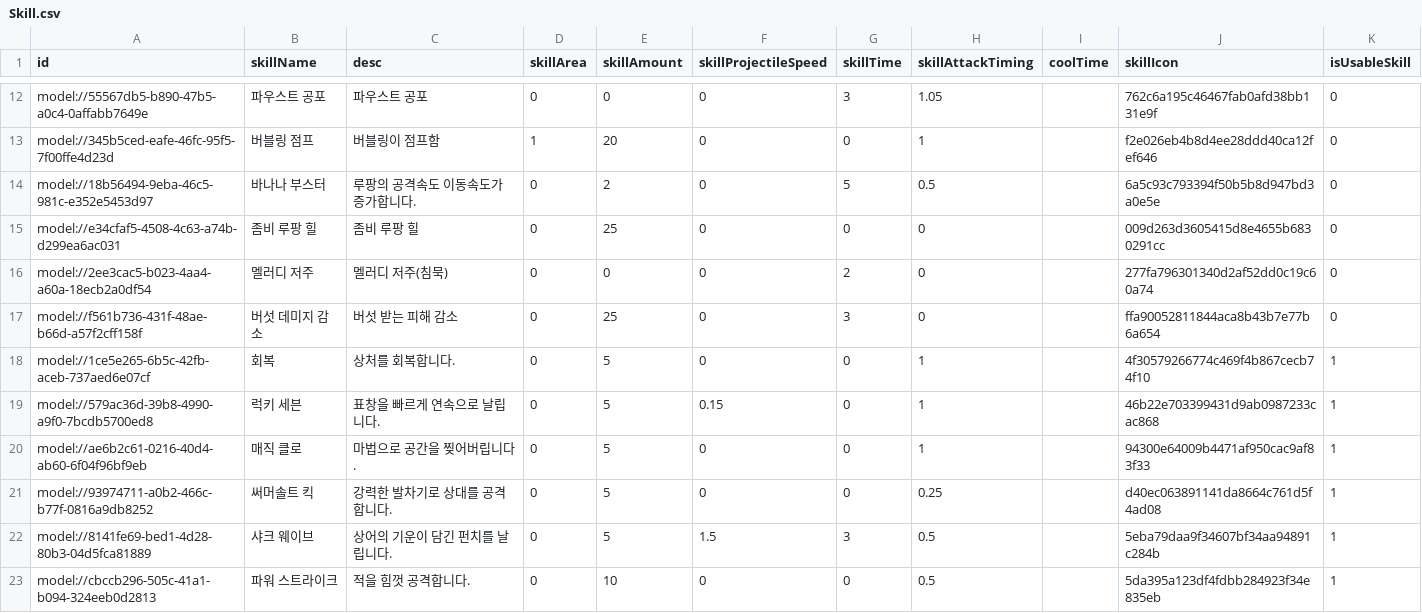
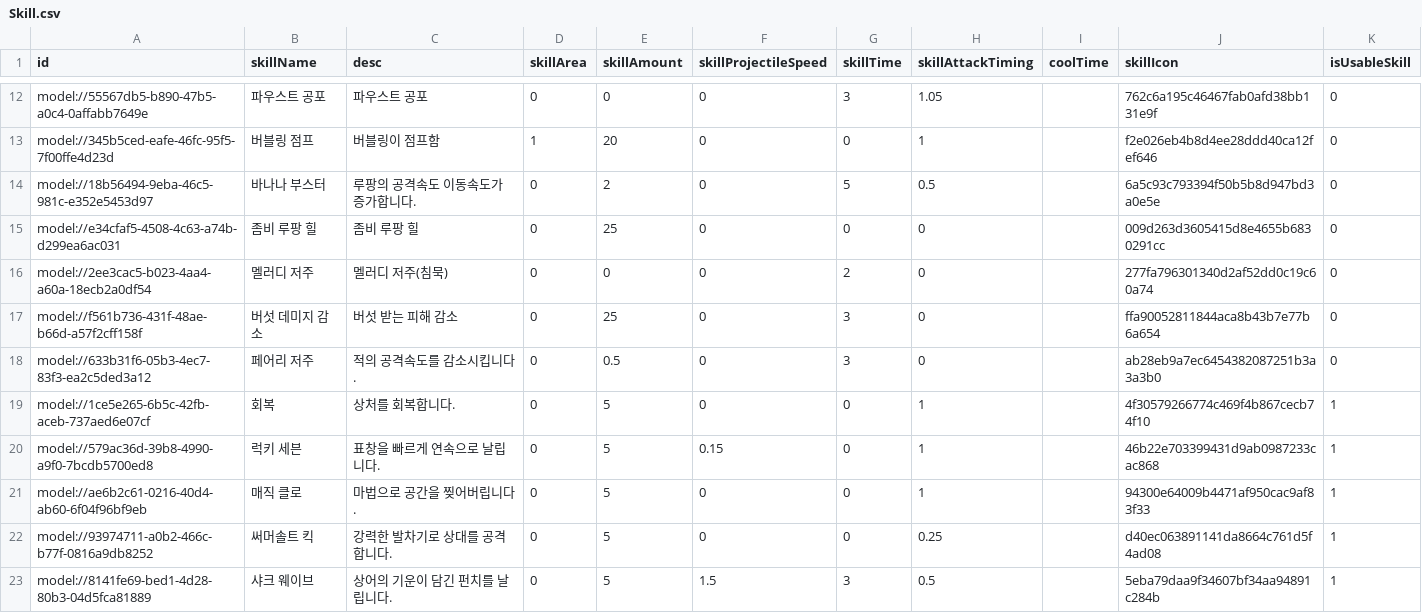
Before and after one commit to browniesss/MapleWorlds, a CSV file: RootDesk/MyDesk/DataSets/Skill.csv, drawn as a sheet; only a part is shown, gaps mark what is left out; the shorter side is filled out with more unchanged rows.

```diff
--- a/RootDesk/MyDesk/DataSets/Skill.csv
+++ b/RootDesk/MyDesk/DataSets/Skill.csv
@@ -17,2 +17,3 @@ model://2ee3cac5-b023-4aa4-a60a-18ecb2a0df54,멜러디 저주,멜러디 저주(
 model://f561b736-431f-48ae-b66d-a57f2cff158f,버섯 데미지 감소,버섯 받는 피해 감소,0,25,0,3,0,,ffa90052811844aca8b43b7e77b6a654,0
+model://633b31f6-05b3-4ec7-83f3-ea2c5ded3a12,페어리 저주,적의 공격속도를 감소시킵니다.,0,0.5,0,3,0,,ab28eb9a7ec6454382087251b3a3a3b0,0
 model://1ce5e265-6b5c-42fb-aceb-737aed6e07cf,회복,상처를 회복합니다.,0,5,0,0,1,,4f30579266774c469f4b867cecb74f10,1
```
Also changed, not shown: RootDesk/MyDesk/DataSets/Unit.csv, 7 other files.
